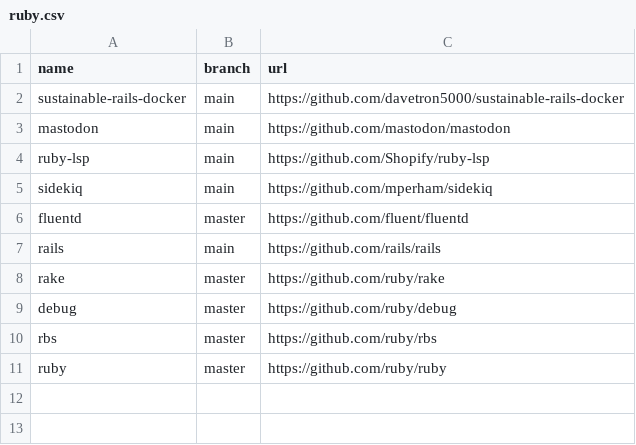
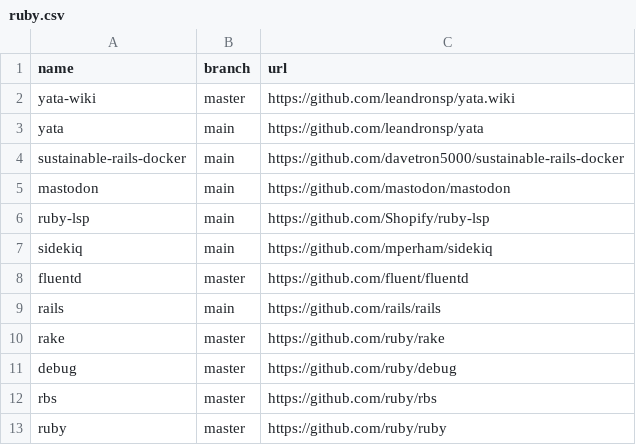
Before and after one commit to easbarba/lar, a CSV file: .config/qas/ruby.csv, drawn as a sheet.

Commit message:
qas/ruby: add yata

```diff
--- a/.config/qas/ruby.csv
+++ b/.config/qas/ruby.csv
@@ -1,2 +1,4 @@
 name,branch,url
+yata-wiki,master,https://github.com/leandronsp/yata.wiki
+yata,main,https://github.com/leandronsp/yata
 sustainable-rails-docker,main,https://github.com/davetron5000/sustainable-rails-docker
```
